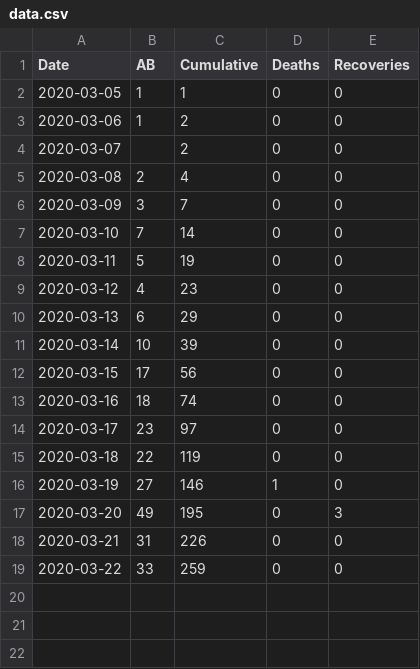
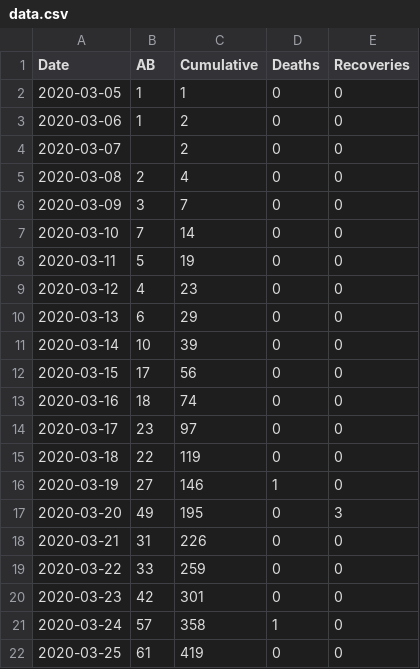
Before and after one commit to Crossroadsman/python-notes, a CSV file: libraries/pandas/data.csv, drawn as a sheet.

Commit message:
Finish pandas course

```diff
--- a/libraries/pandas/data.csv
+++ b/libraries/pandas/data.csv
@@ -19 +19,4 @@
 2020-03-22,33,259,0,0
+2020-03-23,42,301,0,0
+2020-03-24,57,358,1,0
+2020-03-25,61,419,0,0
```
Also changed, not shown: 2 other files.
